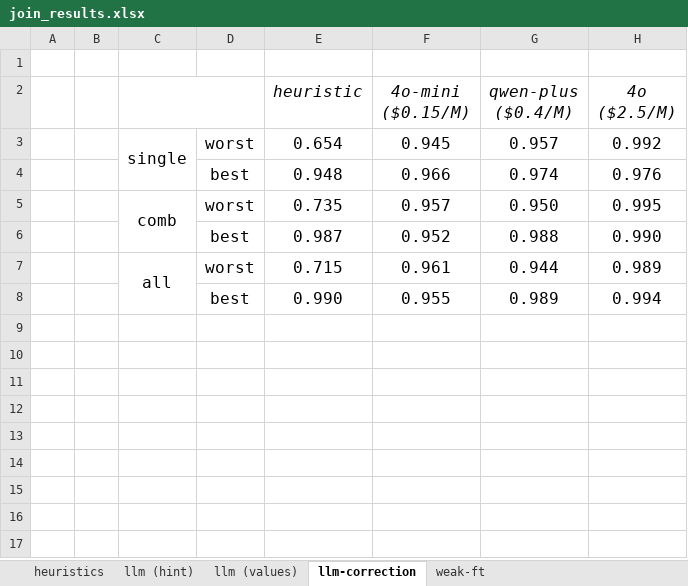
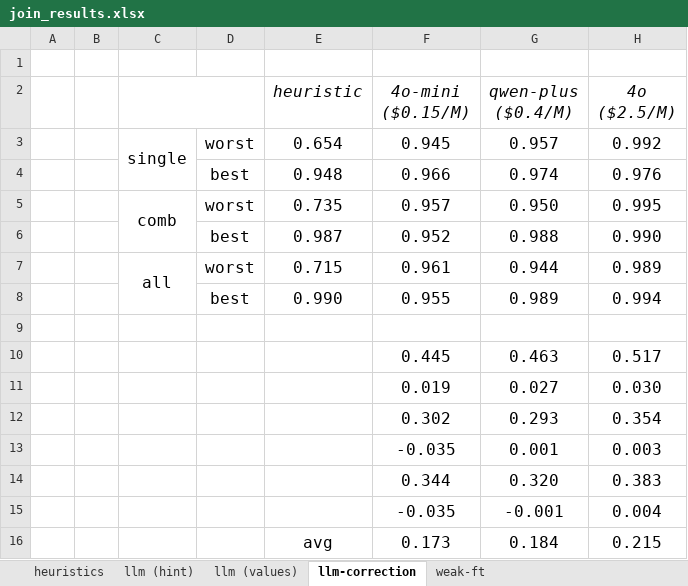
Before and after one commit to BeanHam/2024-spatial-data-integration, an Excel workbook: misc/join_results.xlsx, sheet llm-correction, drawn as a sheet; values as stored, in another font and other column widths than the file's, no borders; conditional formats not drawn; the diff names each change by its address in the sheet, - before the commit and + after, or states it on an @@ line.

```diff
--- a/misc/join_results.xlsx (sheet llm-correction)
+++ b/misc/join_results.xlsx (sheet llm-correction)
+row 9: (empty)
+row 10:  |  |  |  |  | 0.445 | 0.463 | 0.517
+row 11:  |  |  |  |  | 0.019 | 0.027 | 0.030
+row 12:  |  |  |  |  | 0.302 | 0.293 | 0.354
+row 13:  |  |  |  |  | -0.035 | 0.001 | 0.003
+row 14:  |  |  |  |  | 0.344 | 0.320 | 0.383
+row 15:  |  |  |  |  | -0.035 | -0.001 | 0.004
+row 16:  |  |  |  | avg | 0.173 | 0.184 | 0.215
```
Also changed, not shown: sheet llm (values), sheet llm (hint), misc/union_results.xlsx, 21 other files.
